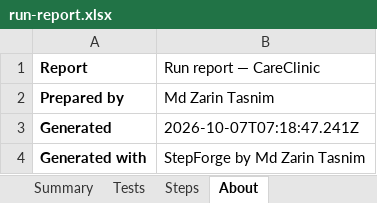
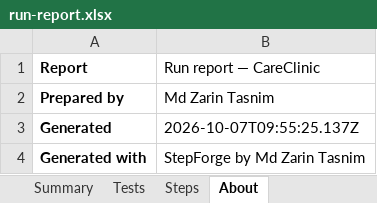
Before and after one commit to zarindev/StepForge, an Excel workbook: docs/samples/run-report.xlsx, sheet About, drawn as a sheet; values as stored, in another font and other column widths than the file's, no borders; the diff names each change by its address in the sheet, - before the commit and + after, or states it on an @@ line.

```diff
--- a/docs/samples/run-report.xlsx (sheet About)
+++ b/docs/samples/run-report.xlsx (sheet About)
-B3 (Run report — CareClinic): 2026-10-07T07:18:47.241Z
+B3 (Run report — CareClinic): 2026-10-07T09:55:25.137Z
```
Also changed, not shown: sheet Steps, sheet Tests, sheet Summary, 40 other files.
